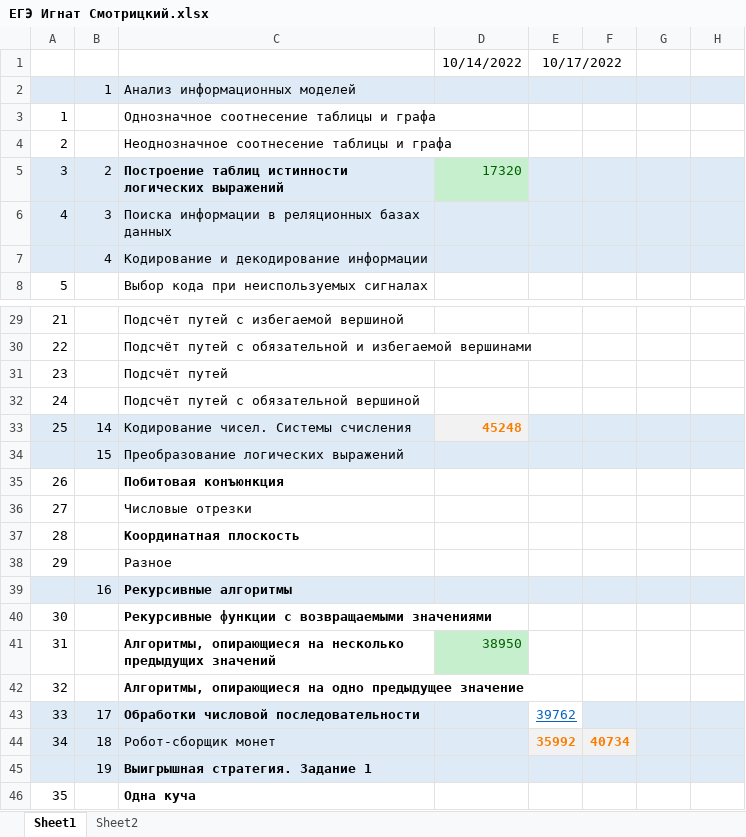
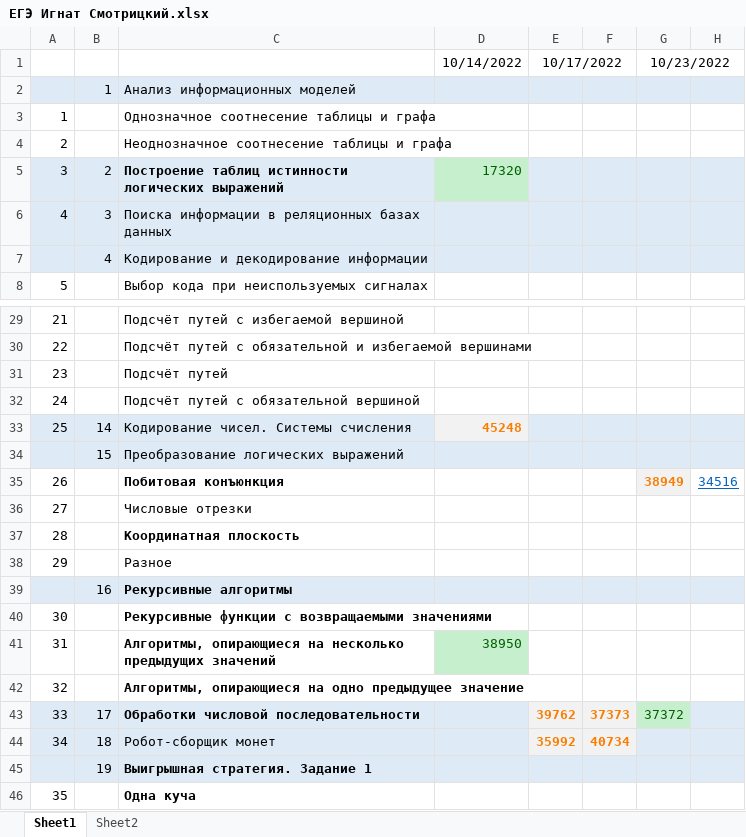
Before and after one commit to Ignat-Smotritskii/EGE, an Excel workbook: ЕГЭ Игнат Смотрицкий.xlsx, sheet Sheet1, drawn as a sheet; only a part is shown, gaps mark what is left out; values as stored, in another font and other column widths than the file's, no borders; the diff names each change by its address in the sheet, - before the commit and + after, or states it on an @@ line.

```diff
--- a/ЕГЭ Игнат Смотрицкий.xlsx (sheet Sheet1)
+++ b/ЕГЭ Игнат Смотрицкий.xlsx (sheet Sheet1)
-G1: (empty)
+G1: 10/23/2022
+G1:H1 merged
-G35: (empty)
+G35: 38949
-G35 fill: none
+G35 fill: #F2F2F2
-H35: (empty)
+H35: 34516
@@ E43 fill: none → #F2F2F2, bold: off → on, underline: on → off, text colour: #0563C1 → #FA7D00 @@
-F43: (empty)
+F43: 37373
-G43: (empty)
+G43: 37372
-G43 fill: #DEEBF7
+G43 fill: #C6EFCE
```
Also changed, not shown: 1 other file.
